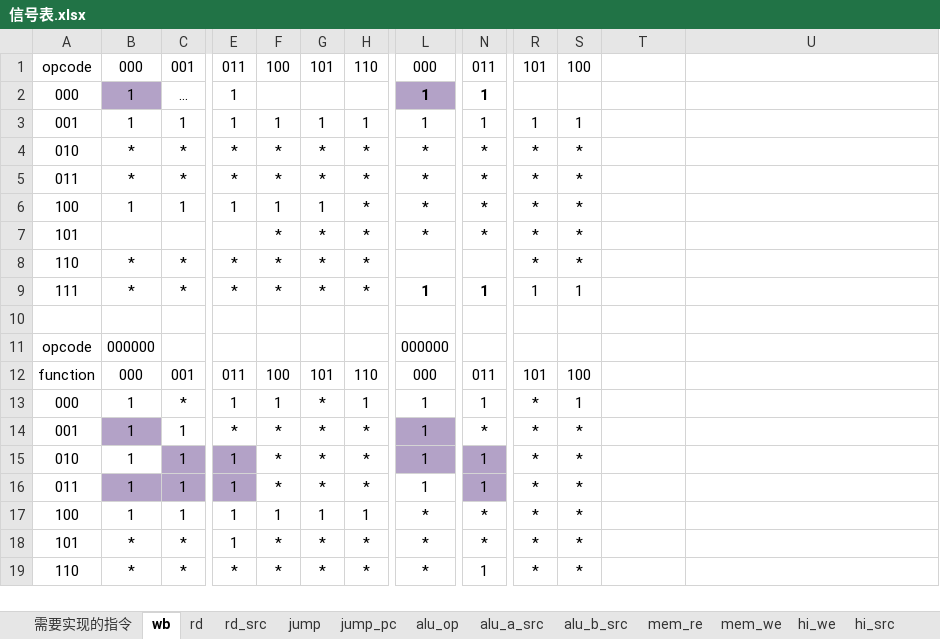
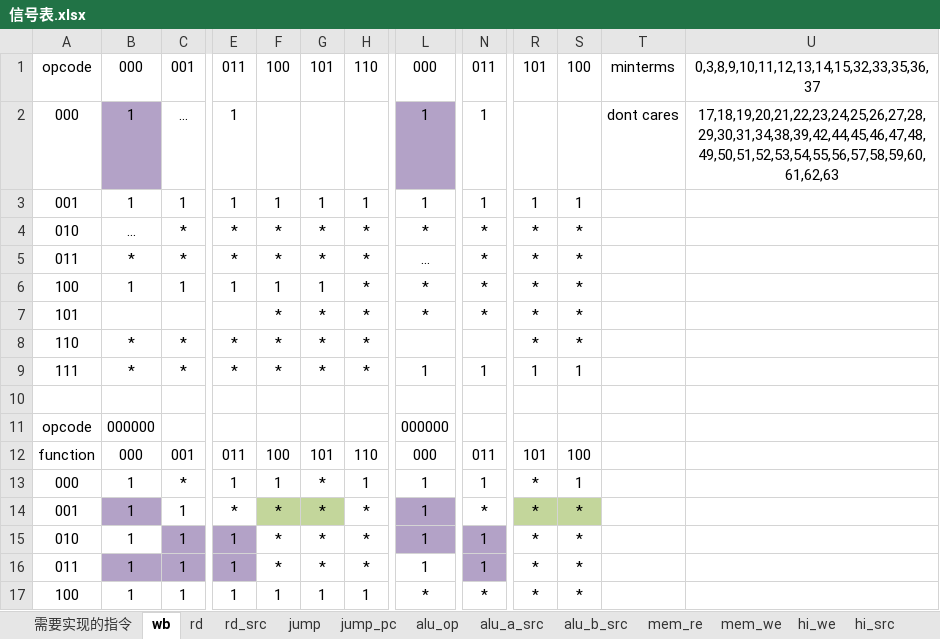
Before and after one commit to huang-jl/LLCL-MIPS, an Excel workbook: doc/信号表.xlsx, sheet wb, drawn as a sheet; only a part is shown, gaps mark what is left out; the shorter side is filled out with more unchanged rows; values as stored, in another font and other column widths than the file's, no borders; the diff covers the shown part only; the diff names each change by its address in the sheet, - before the commit and + after, or states it on an @@ line.

```diff
--- a/doc/信号表.xlsx (sheet wb)
+++ b/doc/信号表.xlsx (sheet wb)
-T1: (empty)
+T1: minterms
-U1: (empty)
+U1: 0,3,8,9,10,11,12,13,14,15,32,33,35,36,37
-L2 bold: on
+L2 bold: off
-N2 bold: on
+N2 bold: off
-T2: (empty)
+T2: dont cares
-U2: (empty)
+U2: 17,18,19,20,21,22,23,24,25,26,27,28,29,30,31,34,38,39,42,44,45,46,47,48,49,50,51,52,53,54,55,56,57,58,59,60,61,62,63
-B4: *
+B4: ...
-L5: *
+L5: ...
-L5:L6 bold: on
+L5:L6 bold: off
-N5:N6 bold: on
+N5:N6 bold: off
-L9 bold: on
+L9 bold: off
-N9 bold: on
+N9 bold: off
-F14:G14 fill: none
+F14:G14 fill: #C3D69B
-R14:S14 fill: none
+R14:S14 fill: #C3D69B
```
Also changed, not shown: 2 added rows, 2 removed rows, 14 edited cells, cell formats and merged cells elsewhere in this sheet, sheet 需要实现的指令, other sheet tabs, 6 other files.
